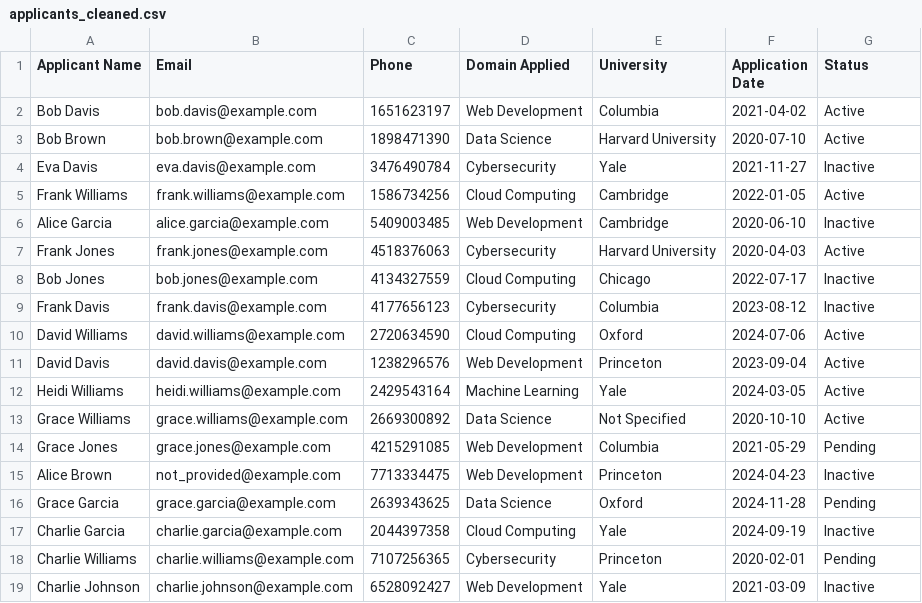
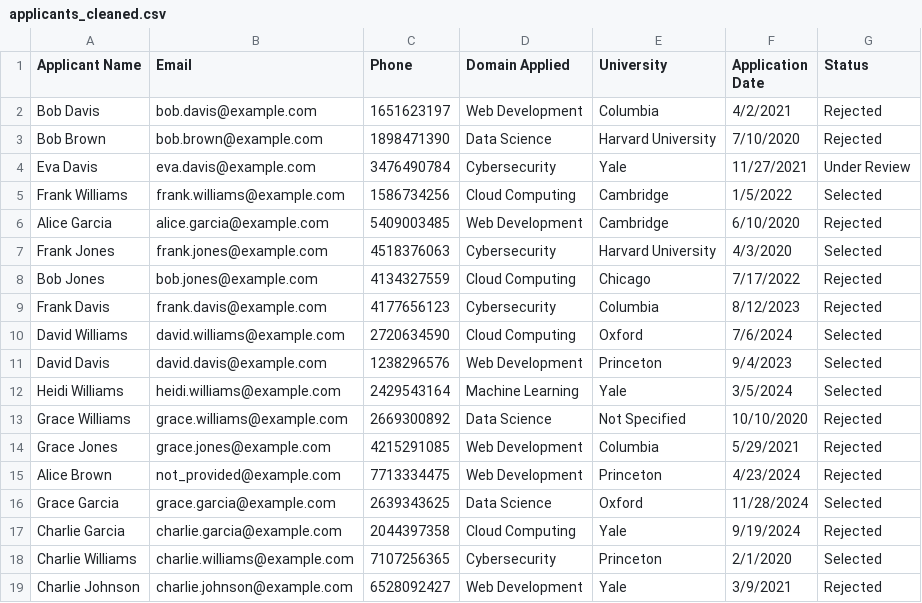
Before and after one commit to k9Sx3CC/nexgen-internship-project, a CSV file: applicants_cleaned.csv, drawn as a sheet; only a part is shown; the diff covers the shown part only.

Commit message:
Add files via upload

```diff
--- a/applicants_cleaned.csv
+++ b/applicants_cleaned.csv
@@ -1,19 +1,19 @@
 Applicant Name,Email,Phone,Domain Applied,University,Application Date,Status
-Bob Davis,bob.davis@example.com,1651623197,Web Development,Columbia,2021-04-02,Active
-Bob Brown,bob.brown@example.com,1898471390,Data Science,Harvard University,2020-07-10,Active
-Eva Davis,eva.davis@example.com,3476490784,Cybersecurity,Yale,2021-11-27,Inactive
-Frank Williams,frank.williams@example.com,1586734256,Cloud Computing,Cambridge,2022-01-05,Active
-Alice Garcia,alice.garcia@example.com,5409003485,Web Development,Cambridge,2020-06-10,Inactive
-Frank Jones,frank.jones@example.com,4518376063,Cybersecurity,Harvard University,2020-04-03,Active
-Bob Jones,bob.jones@example.com,4134327559,Cloud Computing,Chicago,2022-07-17,Inactive
-Frank Davis,frank.davis@example.com,4177656123,Cybersecurity,Columbia,2023-08-12,Inactive
-David Williams,david.williams@example.com,2720634590,Cloud Computing,Oxford,2024-07-06,Active
-David Davis,david.davis@example.com,1238296576,Web Development,Princeton,2023-09-04,Active
-Heidi Williams,heidi.williams@example.com,2429543164,Machine Learning,Yale,2024-03-05,Active
-Grace Williams,grace.williams@example.com,2669300892,Data Science,Not Specified,2020-10-10,Active
-Grace Jones,grace.jones@example.com,4215291085,Web Development,Columbia,2021-05-29,Pending
-Alice Brown,not_provided@example.com,7713334475,Web Development,Princeton,2024-04-23,Inactive
-Grace Garcia,grace.garcia@example.com,2639343625,Data Science,Oxford,2024-11-28,Pending
-Charlie Garcia,charlie.garcia@example.com,2044397358,Cloud Computing,Yale,2024-09-19,Inactive
-Charlie Williams,charlie.williams@example.com,7107256365,Cybersecurity,Princeton,2020-02-01,Pending
-Charlie Johnson,charlie.johnson@example.com,6528092427,Web Development,Yale,2021-03-09,Inactive
+Bob Davis,bob.davis@example.com,1651623197,Web Development,Columbia,4/2/2021,Rejected
+Bob Brown,bob.brown@example.com,1898471390,Data Science,Harvard University,7/10/2020,Rejected
+Eva Davis,eva.davis@example.com,3476490784,Cybersecurity,Yale,11/27/2021,Under Review
+Frank Williams,frank.williams@example.com,1586734256,Cloud Computing,Cambridge,1/5/2022,Selected
+Alice Garcia,alice.garcia@example.com,5409003485,Web Development,Cambridge,6/10/2020,Rejected
+Frank Jones,frank.jones@example.com,4518376063,Cybersecurity,Harvard University,4/3/2020,Selected
+Bob Jones,bob.jones@example.com,4134327559,Cloud Computing,Chicago,7/17/2022,Rejected
+Frank Davis,frank.davis@example.com,4177656123,Cybersecurity,Columbia,8/12/2023,Rejected
+David Williams,david.williams@example.com,2720634590,Cloud Computing,Oxford,7/6/2024,Selected
+David Davis,david.davis@example.com,1238296576,Web Development,Princeton,9/4/2023,Selected
+Heidi Williams,heidi.williams@example.com,2429543164,Machine Learning,Yale,3/5/2024,Selected
+Grace Williams,grace.williams@example.com,2669300892,Data Science,Not Specified,10/10/2020,Rejected
+Grace Jones,grace.jones@example.com,4215291085,Web Development,Columbia,5/29/2021,Rejected
+Alice Brown,not_provided@example.com,7713334475,Web Development,Princeton,4/23/2024,Rejected
+Grace Garcia,grace.garcia@example.com,2639343625,Data Science,Oxford,11/28/2024,Selected
+Charlie Garcia,charlie.garcia@example.com,2044397358,Cloud Computing,Yale,9/19/2024,Rejected
+Charlie Williams,charlie.williams@example.com,7107256365,Cybersecurity,Princeton,2/1/2020,Selected
+Charlie Johnson,charlie.johnson@example.com,6528092427,Web Development,Yale,3/9/2021,Rejected
```
Also changed, not shown: 91 edited cells elsewhere in this file.
